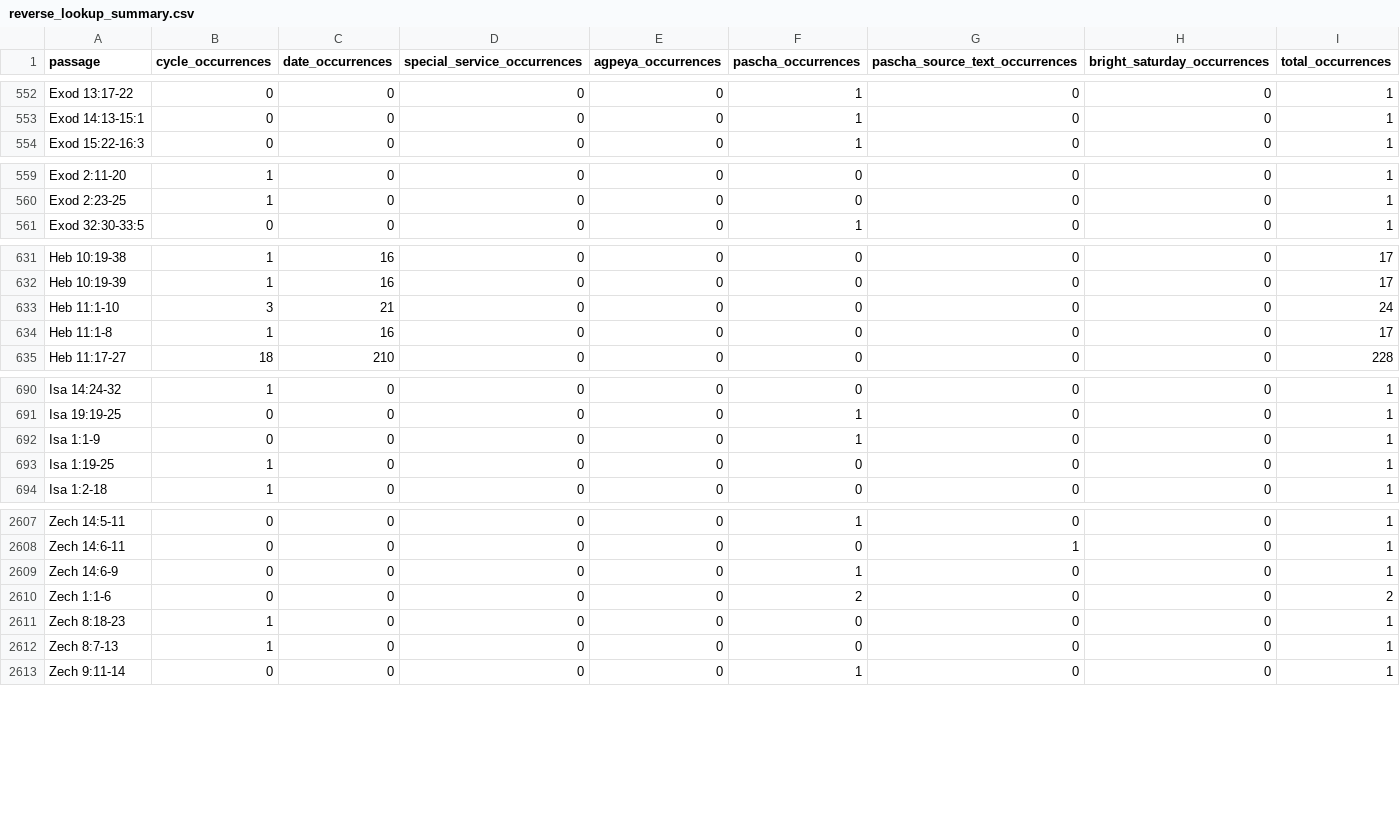
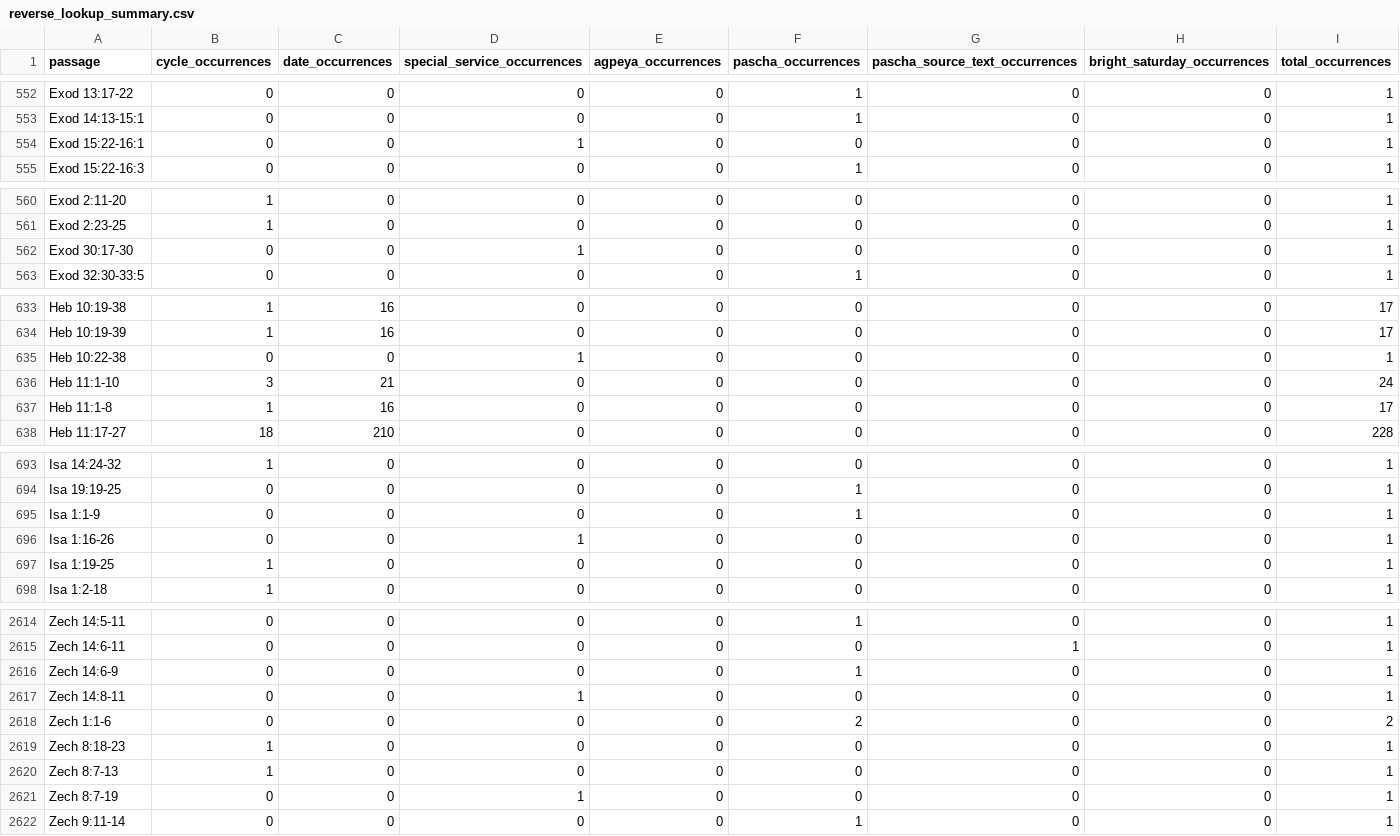
Before and after one commit to george-andraws/coptic-orthodox-lectionary-tools, a CSV file: out/data/reverse_lookup_summary.csv, drawn as a sheet; only a part is shown, gaps mark what is left out; the diff covers the shown part only; the diff names each change by its address in the sheet, - before the commit and + after, or states it on an @@ line.

```diff
--- a/out/data/reverse_lookup_summary.csv
+++ b/out/data/reverse_lookup_summary.csv
+row 554: Exod 15:22-16:1 | 0 | 0 | 1 | 0 | 0 | 0 | 0 | 1
+row 562: Exod 30:17-30 | 0 | 0 | 1 | 0 | 0 | 0 | 0 | 1
+row 635: Heb 10:22-38 | 0 | 0 | 1 | 0 | 0 | 0 | 0 | 1
+row 696: Isa 1:16-26 | 0 | 0 | 1 | 0 | 0 | 0 | 0 | 1
+row 2617: Zech 14:8-11 | 0 | 0 | 1 | 0 | 0 | 0 | 0 | 1
+row 2621: Zech 8:7-19 | 0 | 0 | 1 | 0 | 0 | 0 | 0 | 1
```
Also changed, not shown: 3 added rows and 4 edited cells elsewhere in this file, out/data/bible_chapter_lectionary_index.csv, out/data/special_service_passage_index.csv, 27 other files.
